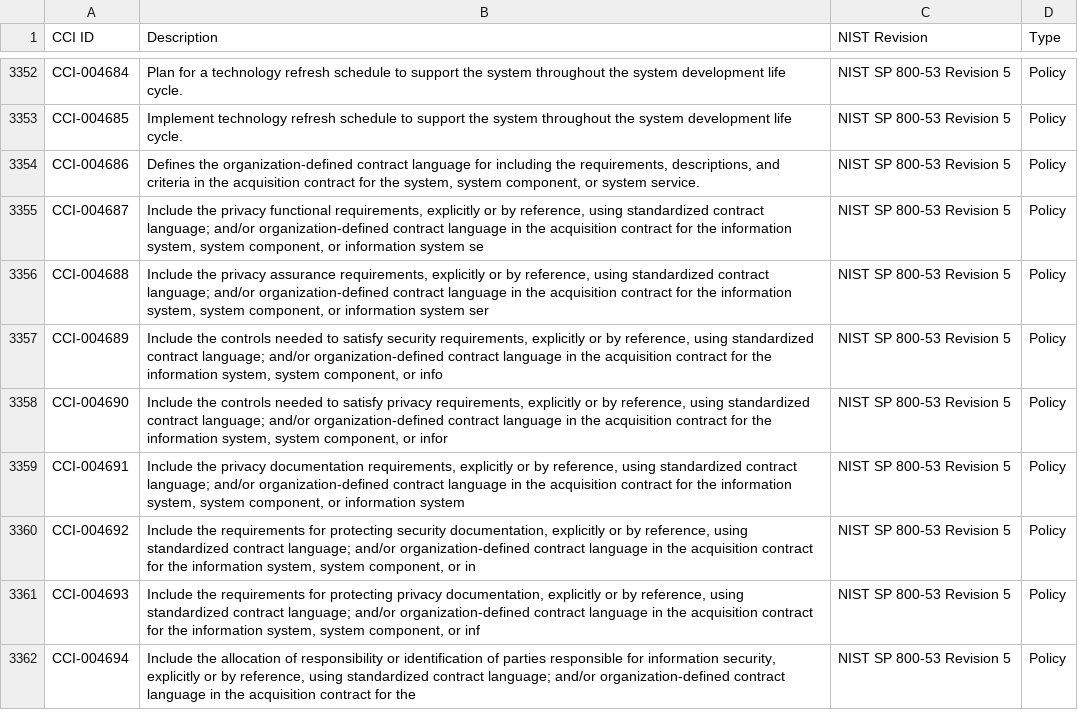
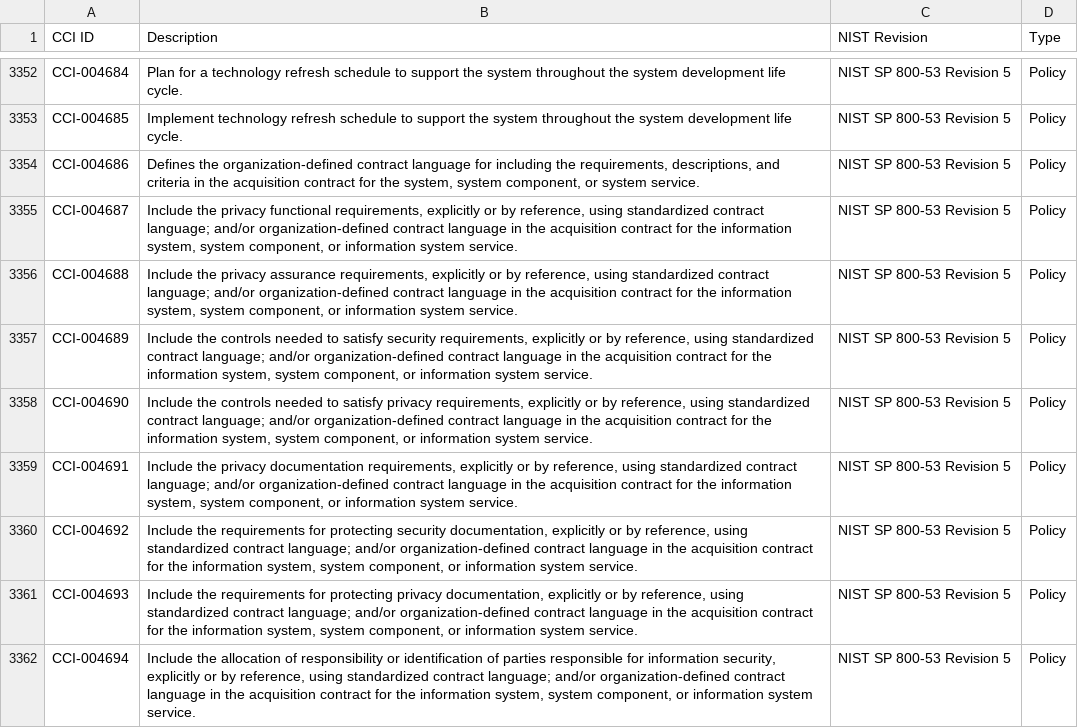
Before and after one commit to thalient-ai/Security-Engineering, a CSV file: Data/DISA CCI.csv, drawn as a sheet; only a part is shown, gaps mark what is left out; the diff covers the shown part only.

```diff
--- a/Data/DISA CCI.csv
+++ b/Data/DISA CCI.csv
@@ -3354,9 +3354,9 @@ CCI-004685,Implement technology refresh schedule to support the system throughou
 CCI-004686,"Defines the organization-defined contract language for including the requirements, descriptions, and criteria in the acquisition contract for the system, system component, or system service.",NIST SP 800-53 Revision 5,Policy
-CCI-004687,"Include the privacy functional requirements, explicitly or by reference, using standardized contract language; and/or organization-defined contract language in the acquisition contract for the information system, system component, or information system se",NIST SP 800-53 Revision 5,Policy
-CCI-004688,"Include the privacy assurance requirements, explicitly or by reference, using standardized contract language; and/or organization-defined contract language in the acquisition contract for the information system, system component, or information system ser",NIST SP 800-53 Revision 5,Policy
-CCI-004689,"Include the controls needed to satisfy security requirements, explicitly or by reference, using standardized contract language; and/or organization-defined contract language in the acquisition contract for the information system, system component, or info",NIST SP 800-53 Revision 5,Policy
-CCI-004690,"Include the controls needed to satisfy privacy requirements, explicitly or by reference, using standardized contract language; and/or organization-defined contract language in the acquisition contract for the information system, system component, or infor",NIST SP 800-53 Revision 5,Policy
-CCI-004691,"Include the privacy documentation requirements, explicitly or by reference, using standardized contract language; and/or organization-defined contract language in the acquisition contract for the information system, system component, or information system",NIST SP 800-53 Revision 5,Policy
-CCI-004692,"Include the requirements for protecting security documentation, explicitly or by reference, using standardized contract language; and/or organization-defined contract language in the acquisition contract for the information system, system component, or in",NIST SP 800-53 Revision 5,Policy
-CCI-004693,"Include the requirements for protecting privacy documentation, explicitly or by reference, using standardized contract language; and/or organization-defined contract language in the acquisition contract for the information system, system component, or inf",NIST SP 800-53 Revision 5,Policy
-CCI-004694,"Include the allocation of responsibility or identification of parties responsible for information security, explicitly or by reference, using standardized contract language; and/or organization-defined contract language in the acquisition contract for the",NIST SP 800-53 Revision 5,Policy
+CCI-004687,"Include the privacy functional requirements, explicitly or by reference, using standardized contract language; and/or organization-defined contract language in the acquisition contract for the information system, system component, or information system service.",NIST SP 800-53 Revision 5,Policy
+CCI-004688,"Include the privacy assurance requirements, explicitly or by reference, using standardized contract language; and/or organization-defined contract language in the acquisition contract for the information system, system component, or information system service.",NIST SP 800-53 Revision 5,Policy
+CCI-004689,"Include the controls needed to satisfy security requirements, explicitly or by reference, using standardized contract language; and/or organization-defined contract language in the acquisition contract for the information system, system component, or information system service.",NIST SP 800-53 Revision 5,Policy
+CCI-004690,"Include the controls needed to satisfy privacy requirements, explicitly or by reference, using standardized contract language; and/or organization-defined contract language in the acquisition contract for the information system, system component, or information system service.",NIST SP 800-53 Revision 5,Policy
+CCI-004691,"Include the privacy documentation requirements, explicitly or by reference, using standardized contract language; and/or organization-defined contract language in the acquisition contract for the information system, system component, or information system service.",NIST SP 800-53 Revision 5,Policy
+CCI-004692,"Include the requirements for protecting security documentation, explicitly or by reference, using standardized contract language; and/or organization-defined contract language in the acquisition contract for the information system, system component, or information system service.",NIST SP 800-53 Revision 5,Policy
+CCI-004693,"Include the requirements for protecting privacy documentation, explicitly or by reference, using standardized contract language; and/or organization-defined contract language in the acquisition contract for the information system, system component, or information system service.",NIST SP 800-53 Revision 5,Policy
+CCI-004694,"Include the allocation of responsibility or identification of parties responsible for information security, explicitly or by reference, using standardized contract language; and/or organization-defined contract language in the acquisition contract for the information system, system component, or information system service.",NIST SP 800-53 Revision 5,Policy
```
Also changed, not shown: 126 edited cells elsewhere in this file, Data/NIST 800-160v2 - Techniques.csv, 4 other files.
